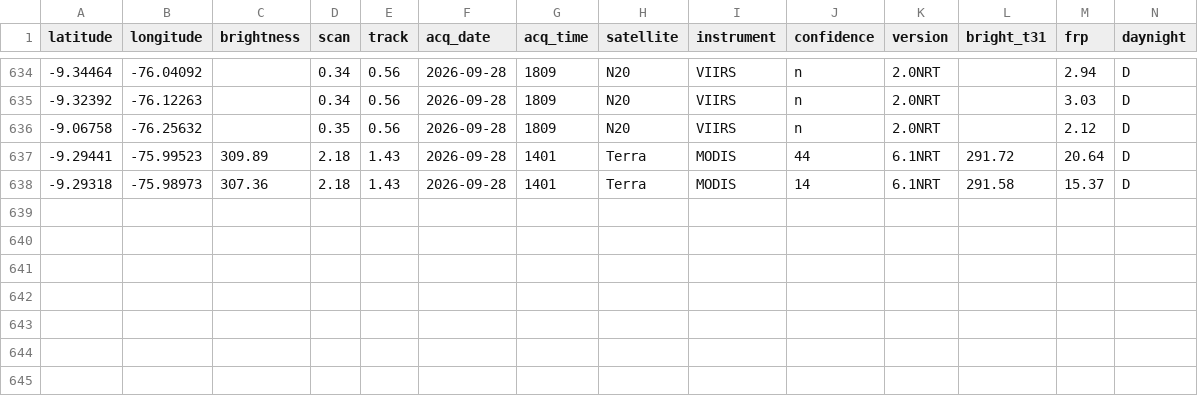
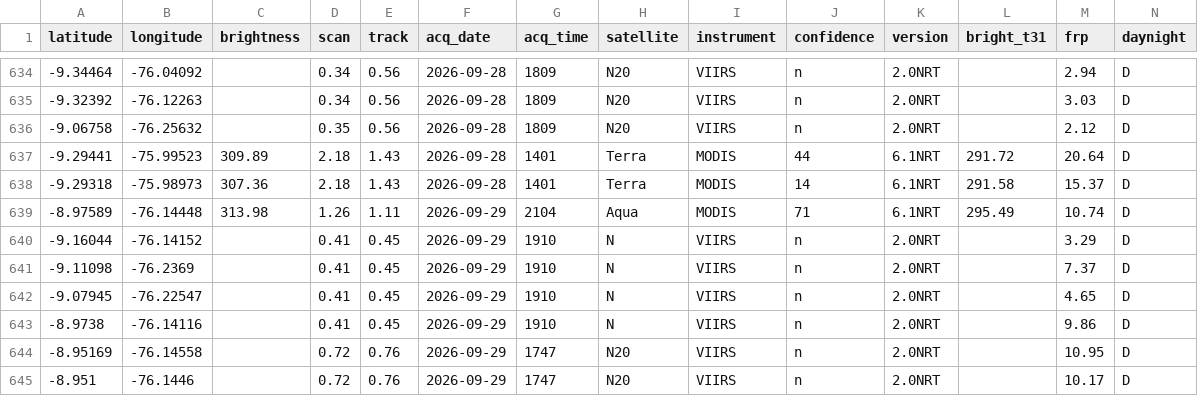
Before and after one commit to Danielmr1/Sistema-Automatizado-de-Monitoreo-FIRMS-NRT---Leoncio-Prado-Hu-nuco, a CSV file: historico_leoncio_prado_2026.csv, drawn as a sheet; only a part is shown, gaps mark what is left out; rows hold the shown columns only; the diff names each change by its address in the sheet, - before the commit and + after, or states it on an @@ line.

```diff
--- a/historico_leoncio_prado_2026.csv
+++ b/historico_leoncio_prado_2026.csv
+row 639: -8.97589 | -76.14448 | 313.98 | 1.26 | 1.11 | 2026-09-29 | 2104 | Aqua | MODIS | 71 | 6.1NRT | 295.49 | 10.74 | D
+row 640: -9.16044 | -76.14152 |  | 0.41 | 0.45 | 2026-09-29 | 1910 | N | VIIRS | n | 2.0NRT |  | 3.29 | D
+row 641: -9.11098 | -76.2369 |  | 0.41 | 0.45 | 2026-09-29 | 1910 | N | VIIRS | n | 2.0NRT |  | 7.37 | D
+row 642: -9.07945 | -76.22547 |  | 0.41 | 0.45 | 2026-09-29 | 1910 | N | VIIRS | n | 2.0NRT |  | 4.65 | D
+row 643: -8.9738 | -76.14116 |  | 0.41 | 0.45 | 2026-09-29 | 1910 | N | VIIRS | n | 2.0NRT |  | 9.86 | D
+row 644: -8.95169 | -76.14558 |  | 0.72 | 0.76 | 2026-09-29 | 1747 | N20 | VIIRS | n | 2.0NRT |  | 10.95 | D
+row 645: -8.951 | -76.1446 |  | 0.72 | 0.76 | 2026-09-29 | 1747 | N20 | VIIRS | n | 2.0NRT |  | 10.17 | D
```
Also changed, not shown: registro_ejecuciones.csv.
